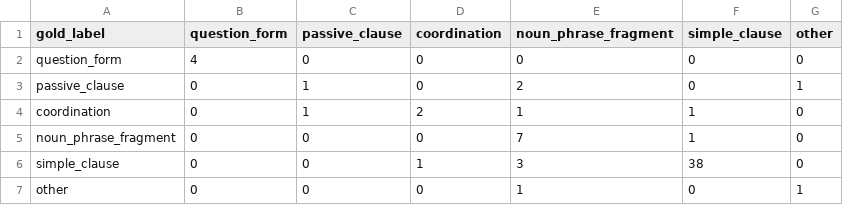
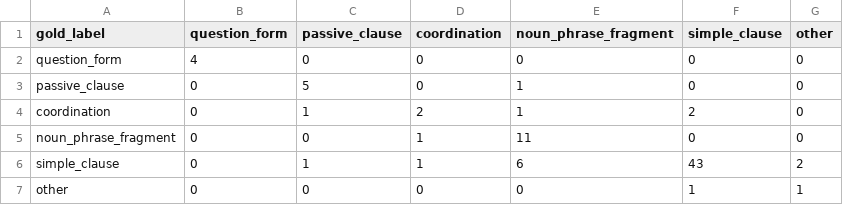
Before and after one commit to avih7531/headline-structure-analysis, a CSV file: data/evaluation/confusion_matrix_test.csv, drawn as a sheet.

```diff
--- a/data/evaluation/confusion_matrix_test.csv
+++ b/data/evaluation/confusion_matrix_test.csv
@@ -2,6 +2,6 @@ gold_label,question_form,passive_clause,coordination,noun_phrase_fragment,simple
 question_form,4,0,0,0,0,0
-passive_clause,0,1,0,2,0,1
-coordination,0,1,2,1,1,0
-noun_phrase_fragment,0,0,0,7,1,0
-simple_clause,0,0,1,3,38,0
-other,0,0,0,1,0,1
+passive_clause,0,5,0,1,0,0
+coordination,0,1,2,1,2,0
+noun_phrase_fragment,0,0,1,11,0,0
+simple_clause,0,1,1,6,43,2
+other,0,0,0,0,1,1
```
Also changed, not shown: data/evaluation/domain_structure_comparison.csv, data/gold_dev.csv, 17 other files.
